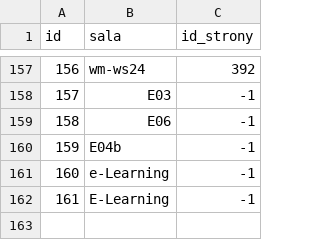
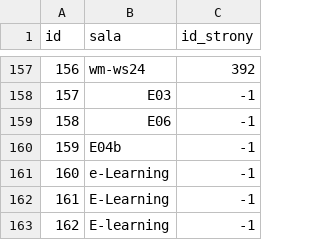
Before and after one commit to KrecikKretes/planZajec, a CSV file: data/sale.csv, drawn as a sheet; only a part is shown, gaps mark what is left out; the diff names each change by its address in the sheet, - before the commit and + after, or states it on an @@ line.

```diff
--- a/data/sale.csv
+++ b/data/sale.csv
+row 163: 162 | E-learning | -1
```
Also changed, not shown: data/zajecia.csv, 18 other files.
